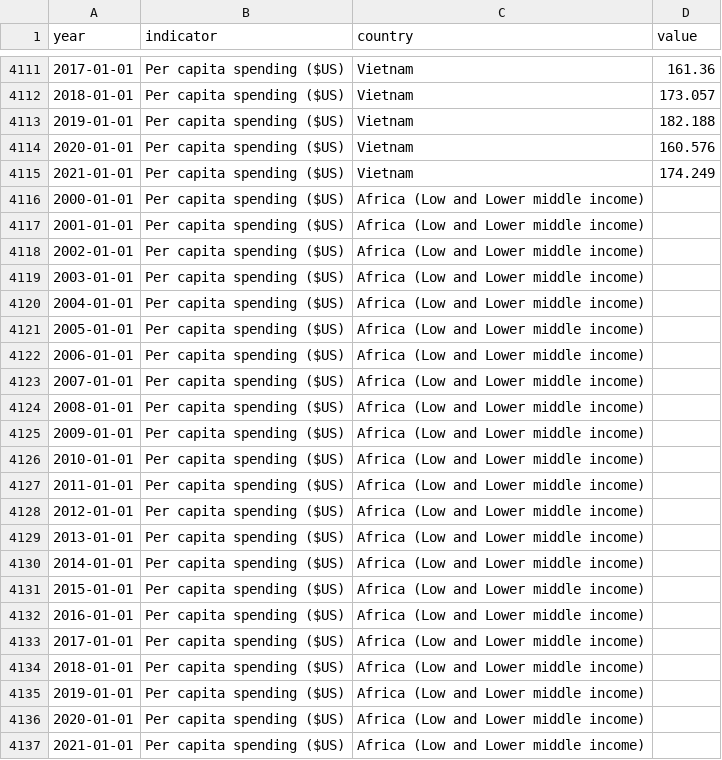
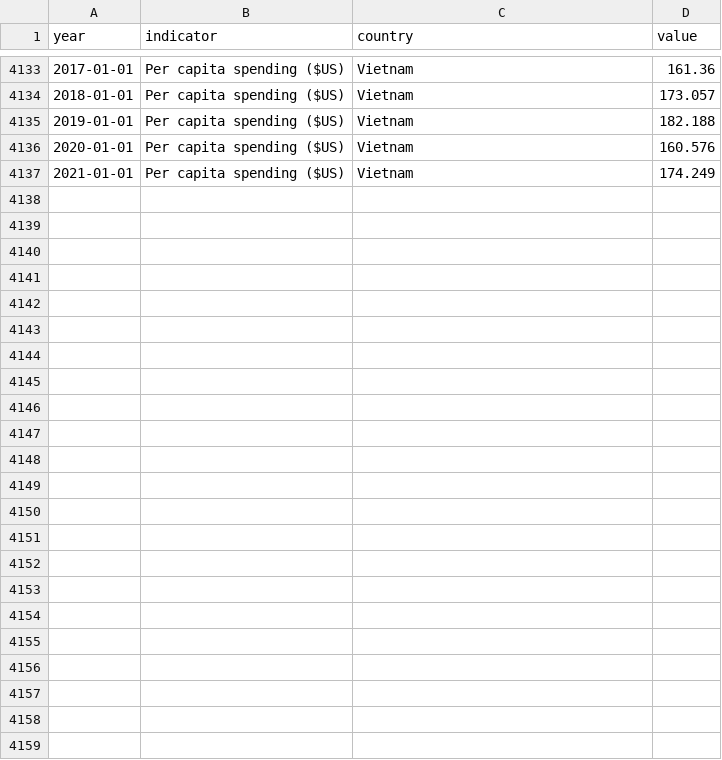
Before and after one commit to ONEcampaign/topic_health_financing, a CSV file: output/Per capita spending ($US).csv, drawn as a sheet; only a part is shown, gaps mark what is left out; removed rows and columns are numbered as before the commit, all else as after; the diff covers the shown part only; the diff names each change by its address in the sheet, - before the commit and + after, or states it on an @@ line.

Commit message:
pc africa excluding

```diff
--- a/output/Per capita spending ($US).csv
+++ b/output/Per capita spending ($US).csv
-row 4116: 2000-01-01 | Per capita spending ($US) | Africa (Low and Lower middle income)
-row 4117: 2001-01-01 | Per capita spending ($US) | Africa (Low and Lower middle income)
-row 4118: 2002-01-01 | Per capita spending ($US) | Africa (Low and Lower middle income)
-row 4119: 2003-01-01 | Per capita spending ($US) | Africa (Low and Lower middle income)
-row 4120: 2004-01-01 | Per capita spending ($US) | Africa (Low and Lower middle income)
-row 4121: 2005-01-01 | Per capita spending ($US) | Africa (Low and Lower middle income)
-row 4122: 2006-01-01 | Per capita spending ($US) | Africa (Low and Lower middle income)
-row 4123: 2007-01-01 | Per capita spending ($US) | Africa (Low and Lower middle income)
-row 4124: 2008-01-01 | Per capita spending ($US) | Africa (Low and Lower middle income)
-row 4125: 2009-01-01 | Per capita spending ($US) | Africa (Low and Lower middle income)
-row 4126: 2010-01-01 | Per capita spending ($US) | Africa (Low and Lower middle income)
-row 4127: 2011-01-01 | Per capita spending ($US) | Africa (Low and Lower middle income)
-row 4128: 2012-01-01 | Per capita spending ($US) | Africa (Low and Lower middle income)
-row 4129: 2013-01-01 | Per capita spending ($US) | Africa (Low and Lower middle income)
-row 4130: 2014-01-01 | Per capita spending ($US) | Africa (Low and Lower middle income)
-row 4131: 2015-01-01 | Per capita spending ($US) | Africa (Low and Lower middle income)
-row 4132: 2016-01-01 | Per capita spending ($US) | Africa (Low and Lower middle income)
-row 4133: 2017-01-01 | Per capita spending ($US) | Africa (Low and Lower middle income)
-row 4134: 2018-01-01 | Per capita spending ($US) | Africa (Low and Lower middle income)
-row 4135: 2019-01-01 | Per capita spending ($US) | Africa (Low and Lower middle income)
-row 4136: 2020-01-01 | Per capita spending ($US) | Africa (Low and Lower middle income)
-row 4137: 2021-01-01 | Per capita spending ($US) | Africa (Low and Lower middle income)
```
Also changed, not shown: 22 added rows elsewhere in this file, output/Share of GDP (%).csv, output/Total spending ($US billion).csv, 2 other files.
